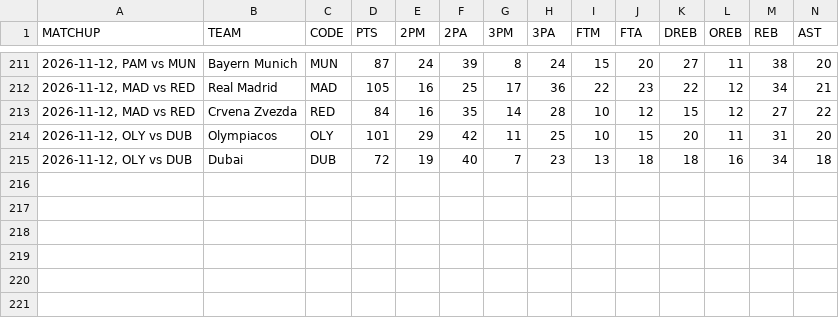
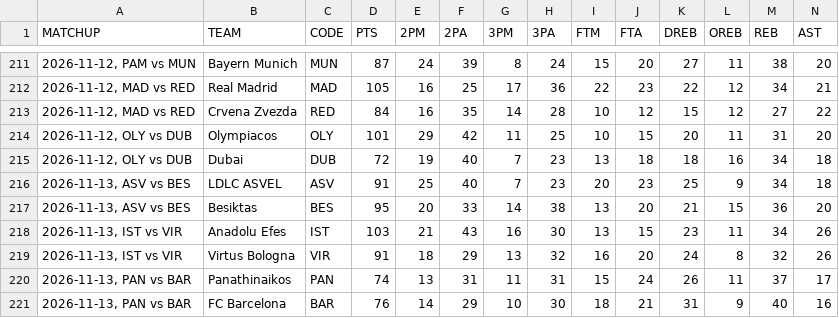
Before and after one commit to filippospol/bball-stats, a CSV file: data/EL-teams.csv, drawn as a sheet; only a part is shown, gaps mark what is left out; rows hold the shown columns only; the diff names each change by its address in the sheet, - before the commit and + after, or states it on an @@ line.

```diff
--- a/data/EL-teams.csv
+++ b/data/EL-teams.csv
+row 216: 2026-11-13, ASV vs BES | LDLC ASVEL | ASV | 91 | 25 | 40 | 7 | 23 | 20 | 23 | 25 | 9 | 34 | 18
+row 217: 2026-11-13, ASV vs BES | Besiktas | BES | 95 | 20 | 33 | 14 | 38 | 13 | 20 | 21 | 15 | 36 | 20
+row 218: 2026-11-13, IST vs VIR | Anadolu Efes | IST | 103 | 21 | 43 | 16 | 30 | 13 | 15 | 23 | 11 | 34 | 26
+row 219: 2026-11-13, IST vs VIR | Virtus Bologna | VIR | 91 | 18 | 29 | 13 | 32 | 16 | 20 | 24 | 8 | 32 | 26
+row 220: 2026-11-13, PAN vs BAR | Panathinaikos | PAN | 74 | 13 | 31 | 11 | 31 | 15 | 24 | 26 | 11 | 37 | 17
+row 221: 2026-11-13, PAN vs BAR | FC Barcelona | BAR | 76 | 14 | 29 | 10 | 30 | 18 | 21 | 31 | 9 | 40 | 16
```
Also changed, not shown: data/DE-players.csv, data/DE-teams.csv, 4 other files.
